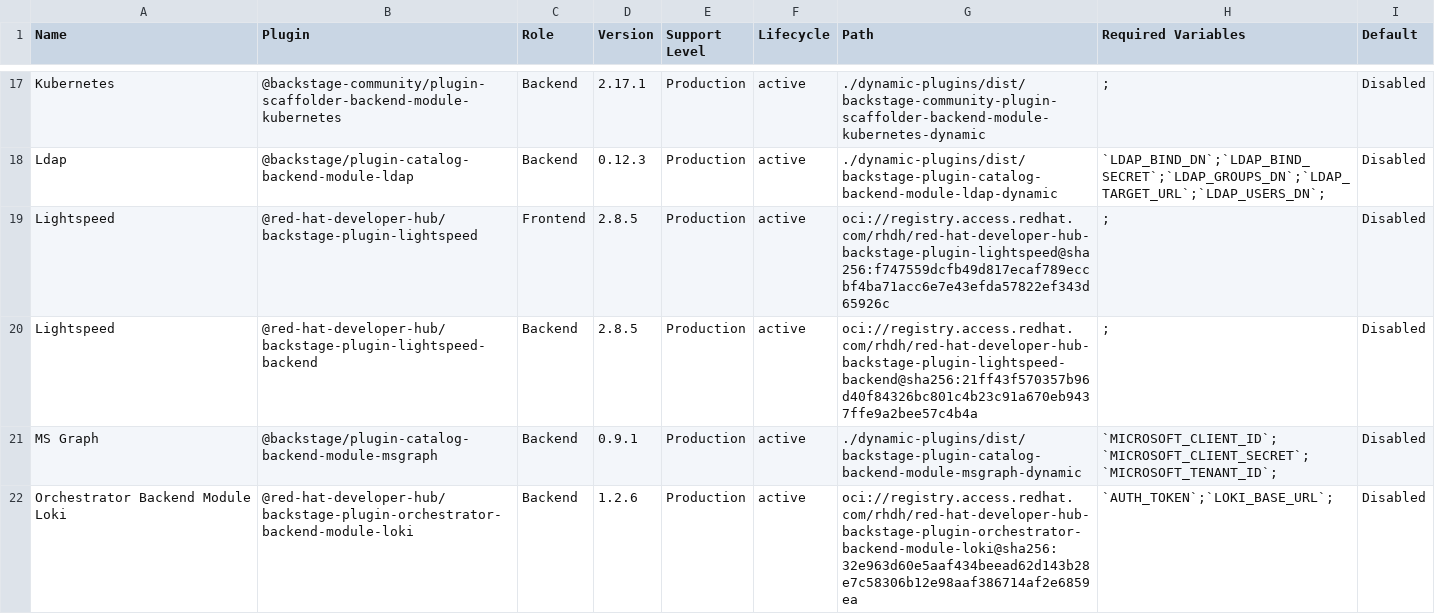
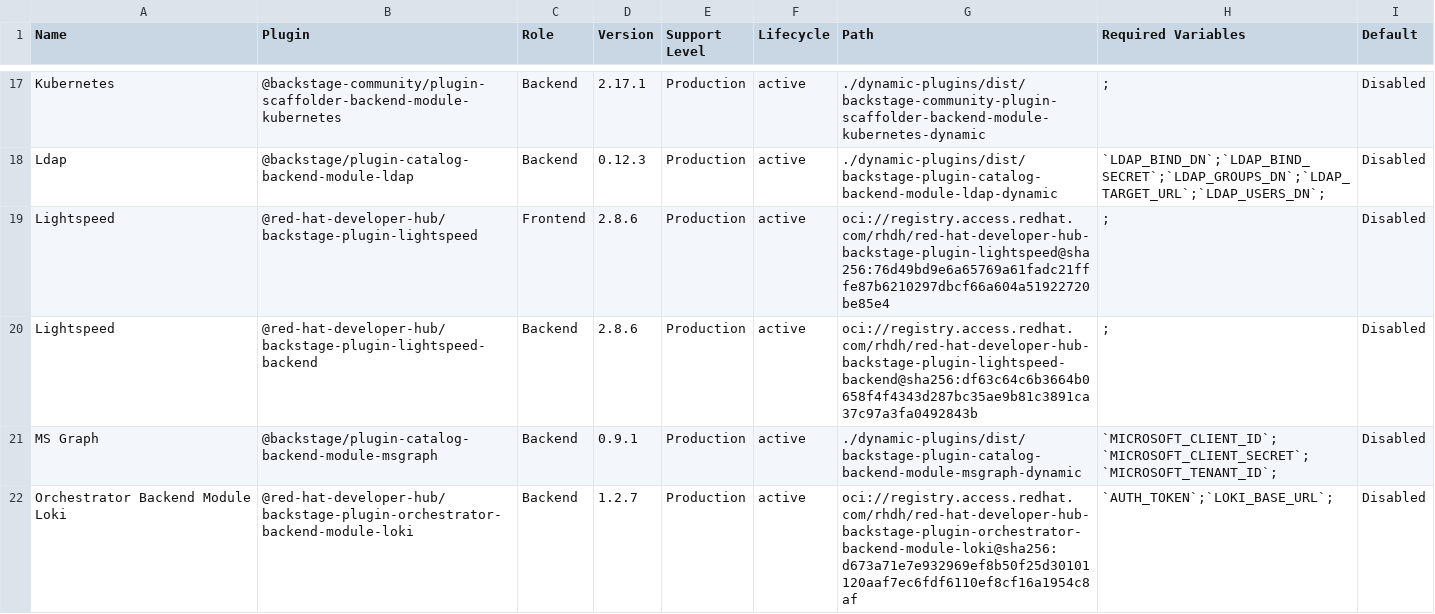
Before and after one commit to rh-tokeefe/red-hat-developers-documentation-rhdh, a CSV file: modules/extend_dynamic-plugins-reference/rhdh-supported-plugins.csv, drawn as a sheet; only a part is shown, gaps mark what is left out; the diff covers the shown part only.

Commit message:
fix formatting of community table adoc... (#2481)
* fix formatting of community table adoc (1.10)

Signed-off-by: Nick Boldt <nboldt@redhat.com>

* update to latest lightspeed and orchestrator plugin tags and digests

Signed-off-by: Nick Boldt <nboldt@redhat.com>

---------

Signed-off-by: Nick Boldt <nboldt@redhat.com>

```diff
--- a/modules/extend_dynamic-plugins-reference/rhdh-supported-plugins.csv
+++ b/modules/extend_dynamic-plugins-reference/rhdh-supported-plugins.csv
@@ -18,5 +18,5 @@
 "Ldap","@backstage/plugin-catalog-backend-module-ldap","Backend","0.12.3","Production","active","./dynamic-plugins/dist/backstage-plugin-catalog-backend-module-ldap-dynamic","`LDAP_BIND_DN`;`LDAP_BIND_SECRET`;`LDAP_GROUPS_DN`;`LDAP_TARGET_URL`;`LDAP_USERS_DN`;","Disabled"
-"Lightspeed","@red-hat-developer-hub/backstage-plugin-lightspeed","Frontend","2.8.5","Production","active","oci://registry.access.redhat.com/rhdh/red-hat-developer-hub-backstage-plugin-lightspeed@sha256:f747559dcfb49d817ecaf789eccbf4ba71acc6e7e43efda57822ef343d65926c",";","Disabled"
-"Lightspeed","@red-hat-developer-hub/backstage-plugin-lightspeed-backend","Backend","2.8.5","Production","active","oci://registry.access.redhat.com/rhdh/red-hat-developer-hub-backstage-plugin-lightspeed-backend@sha256:21ff43f570357b96d40f84326bc801c4b23c91a670eb9437ffe9a2bee57c4b4a",";","Disabled"
+"Lightspeed","@red-hat-developer-hub/backstage-plugin-lightspeed","Frontend","2.8.6","Production","active","oci://registry.access.redhat.com/rhdh/red-hat-developer-hub-backstage-plugin-lightspeed@sha256:76d49bd9e6a65769a61fadc21fffe87b6210297dbcf66a604a51922720be85e4",";","Disabled"
+"Lightspeed","@red-hat-developer-hub/backstage-plugin-lightspeed-backend","Backend","2.8.6","Production","active","oci://registry.access.redhat.com/rhdh/red-hat-developer-hub-backstage-plugin-lightspeed-backend@sha256:df63c64c6b3664b0658f4f4343d287bc35ae9b81c3891ca37c97a3fa0492843b",";","Disabled"
 "MS Graph","@backstage/plugin-catalog-backend-module-msgraph","Backend","0.9.1","Production","active","./dynamic-plugins/dist/backstage-plugin-catalog-backend-module-msgraph-dynamic","`MICROSOFT_CLIENT_ID`;`MICROSOFT_CLIENT_SECRET`;`MICROSOFT_TENANT_ID`;","Disabled"
-"Orchestrator Backend Module Loki","@red-hat-developer-hub/backstage-plugin-orchestrator-backend-module-loki","Backend","1.2.6","Production","active","oci://registry.access.redhat.com/rhdh/red-hat-developer-hub-backstage-plugin-orchestrator-backend-module-loki@sha256:32e963d60e5aaf434beead62d143b28e7c58306b12e98aaf386714af2e6859ea","`AUTH_TOKEN`;`LOKI_BASE_URL`;","Disabled"
+"Orchestrator Backend Module Loki","@red-hat-developer-hub/backstage-plugin-orchestrator-backend-module-loki","Backend","1.2.7","Production","active","oci://registry.access.redhat.com/rhdh/red-hat-developer-hub-backstage-plugin-orchestrator-backend-module-loki@sha256:d673a71e7e932969ef8b50f25d30101120aaf7ec6fdf6110ef8cf16a1954c8af","`AUTH_TOKEN`;`LOKI_BASE_URL`;","Disabled"
```
Also changed, not shown: 3 edited cells elsewhere in this file, 4 other files.
